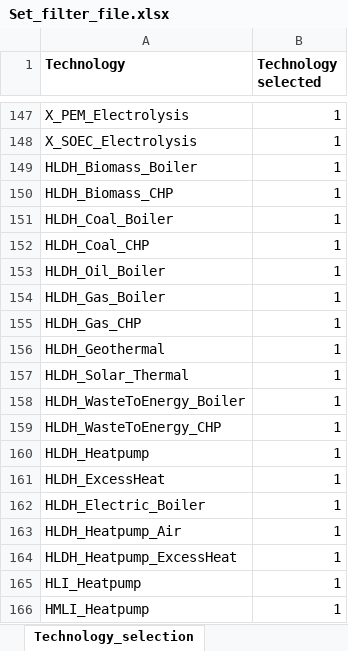
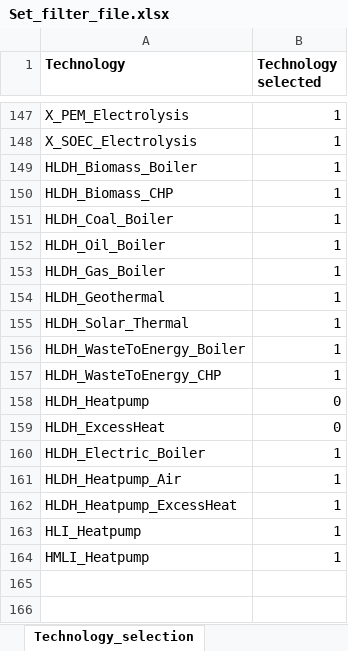
Before and after one commit to GENeSYS-MOD/GENeSYS_MOD.data, an Excel workbook: Conversion Script/Set_filter_file.xlsx, sheet Technology_selection, drawn as a sheet; only a part is shown, gaps mark what is left out; values as stored, in another font and other column widths than the file's, no borders; removed rows and columns are numbered as before the commit, all else as after; the diff names each change by its address in the sheet, - before the commit and + after, or states it on an @@ line.

Commit message:
Added Heat_Low_DistrictHeat where missing, D_Heat_HLR where missing, removed techs with missing data, so on ...

```diff
--- a/Conversion Script/Set_filter_file.xlsx (sheet Technology_selection)
+++ b/Conversion Script/Set_filter_file.xlsx (sheet Technology_selection)
-row 152: HLDH_Coal_CHP | 1
-row 155: HLDH_Gas_CHP | 1
-B158:B159 (Technology selected): 1
+B158:B159 (Technology selected): 0
```
Also changed, not shown: sheet Fuel_selection, 7 other files.
